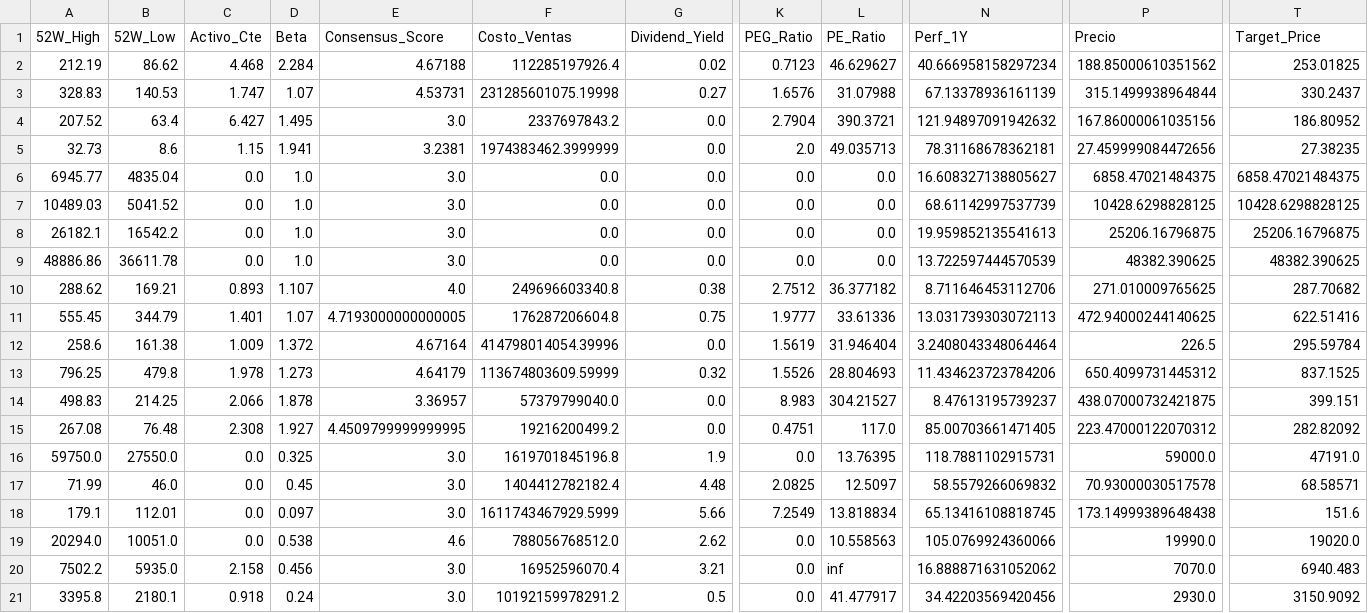
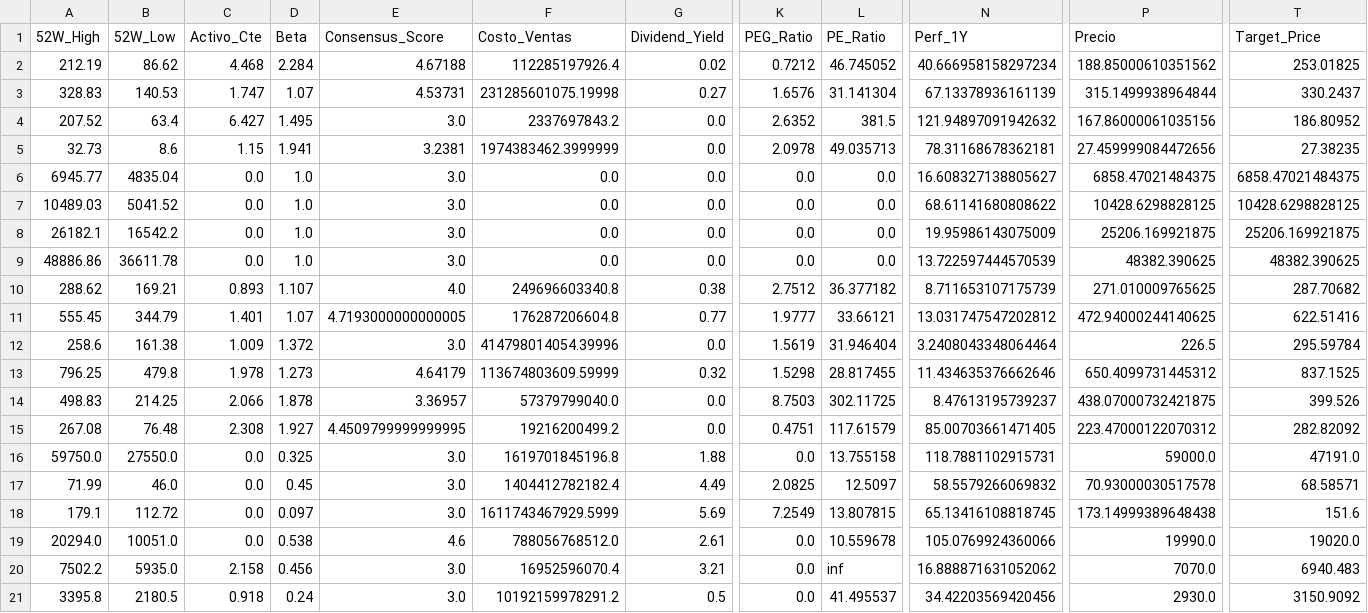
Before and after one commit to nicolasbobadillat/Indicadores, a CSV file: data_kpi.csv, drawn as a sheet; only a part is shown, gaps mark what is left out; the diff covers the shown part only; the diff names each change by its address in the sheet, - before the commit and + after, or states it on an @@ line.

```diff
--- a/data_kpi.csv
+++ b/data_kpi.csv
-K2 (PEG_Ratio): 0.7123
+K2 (PEG_Ratio): 0.7212
-L2 (PE_Ratio): 46.629627
+L2 (PE_Ratio): 46.745052
-L3 (PE_Ratio): 31.07988
+L3 (PE_Ratio): 31.141304
-K4 (PEG_Ratio): 2.7904
+K4 (PEG_Ratio): 2.6352
-L4 (PE_Ratio): 390.3721
+L4 (PE_Ratio): 381.5
-K5 (PEG_Ratio): 2.0
+K5 (PEG_Ratio): 2.0978
-N7 (Perf_1Y): 68.61142997537739
+N7 (Perf_1Y): 68.61141680808622
-N8 (Perf_1Y): 19.959852135541613
+N8 (Perf_1Y): 19.95986143075009
-P8 (Precio): 25206.16796875
+P8 (Precio): 25206.169921875
-T8 (Target_Price): 25206.16796875
+T8 (Target_Price): 25206.169921875
-N10 (Perf_1Y): 8.711646453112706
+N10 (Perf_1Y): 8.711653107175739
-G11 (Dividend_Yield): 0.75
+G11 (Dividend_Yield): 0.77
-L11 (PE_Ratio): 33.61336
+L11 (PE_Ratio): 33.66121
-N11 (Perf_1Y): 13.031739303072113
+N11 (Perf_1Y): 13.031747547202812
-E12 (Consensus_Score): 4.67164
+E12 (Consensus_Score): 3.0
-K13 (PEG_Ratio): 1.5526
+K13 (PEG_Ratio): 1.5298
-L13 (PE_Ratio): 28.804693
+L13 (PE_Ratio): 28.817455
-N13 (Perf_1Y): 11.434623723784206
+N13 (Perf_1Y): 11.434635376662646
-K14 (PEG_Ratio): 8.983
+K14 (PEG_Ratio): 8.7503
-L14 (PE_Ratio): 304.21527
+L14 (PE_Ratio): 302.11725
-T14 (Target_Price): 399.151
+T14 (Target_Price): 399.526
-L15 (PE_Ratio): 117.0
+L15 (PE_Ratio): 117.61579
-G16 (Dividend_Yield): 1.9
+G16 (Dividend_Yield): 1.88
-L16 (PE_Ratio): 13.76395
+L16 (PE_Ratio): 13.755158
-G17 (Dividend_Yield): 4.48
+G17 (Dividend_Yield): 4.49
-B18 (52W_Low): 112.01
+B18 (52W_Low): 112.72
-G18 (Dividend_Yield): 5.66
+G18 (Dividend_Yield): 5.69
-L18 (PE_Ratio): 13.818834
+L18 (PE_Ratio): 13.807815
-G19 (Dividend_Yield): 2.62
+G19 (Dividend_Yield): 2.61
-L19 (PE_Ratio): 10.558563
+L19 (PE_Ratio): 10.559678
-B21 (52W_Low): 2180.1
+B21 (52W_Low): 2180.5
-L21 (PE_Ratio): 41.477917
+L21 (PE_Ratio): 41.495537
```
Also changed, not shown: 25 edited cells elsewhere in this file, data_history.csv, data_macro.csv.
